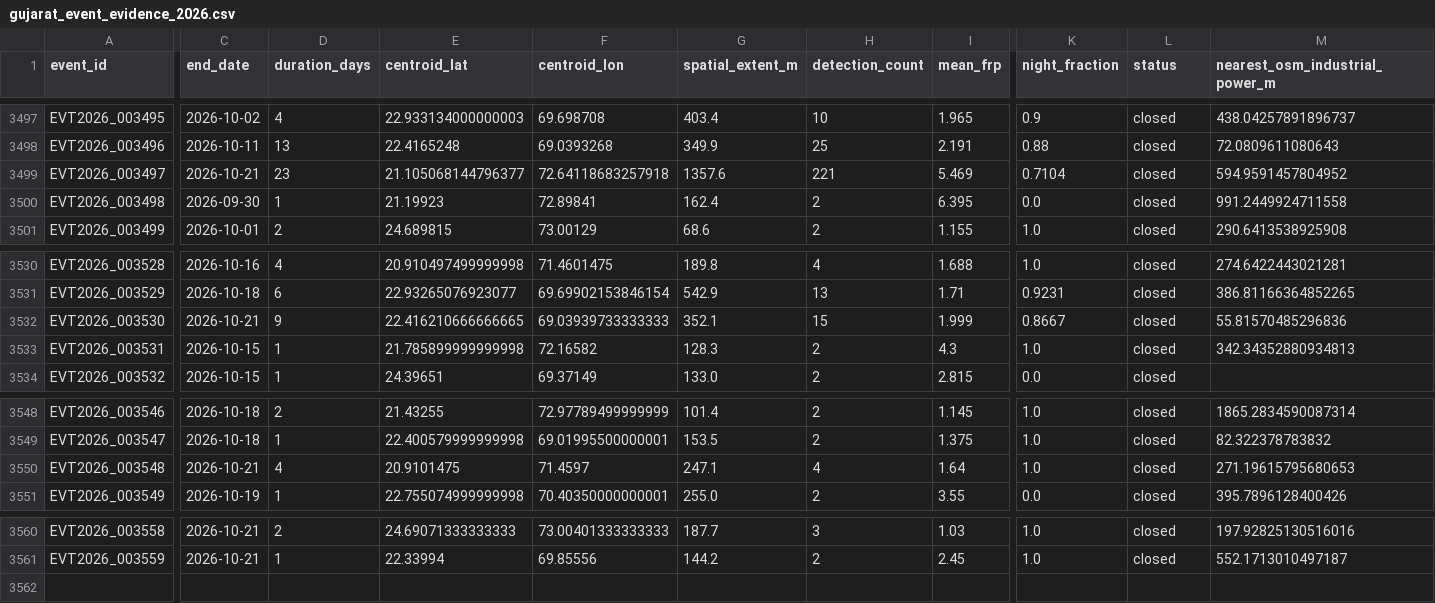
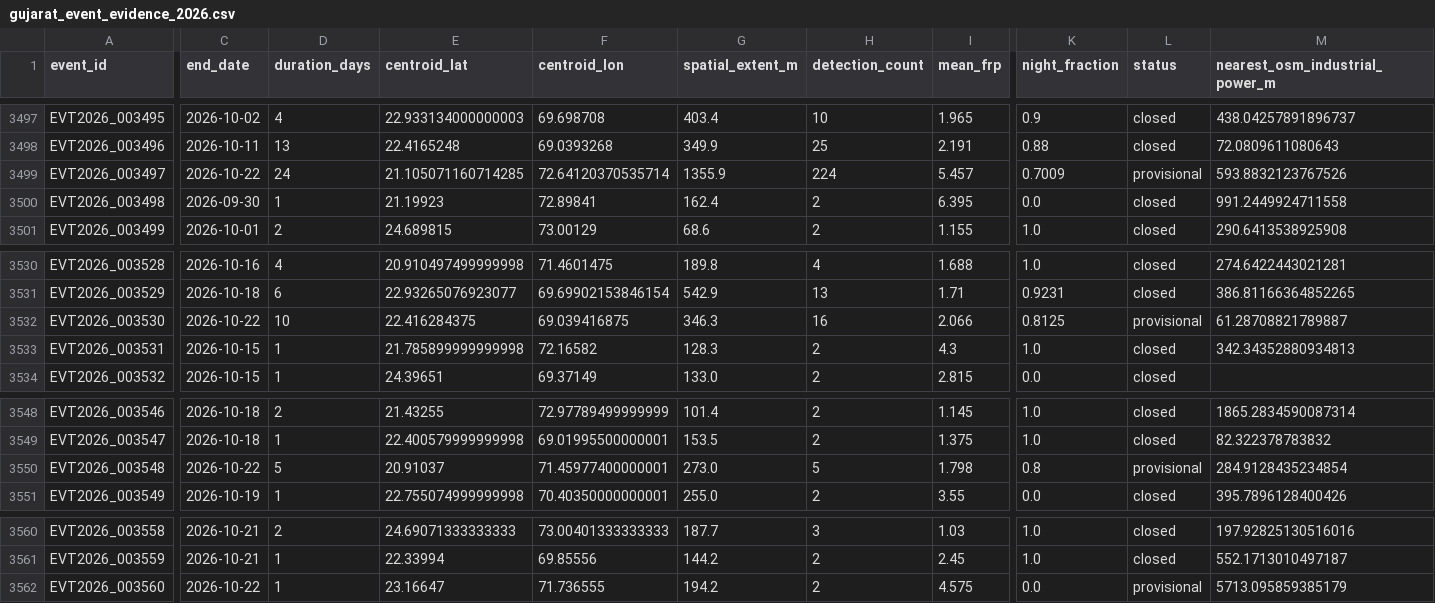
Before and after one commit to suvarchaw/Thermoscope, a CSV file: data/processed/gujarat_event_evidence_2026.csv, drawn as a sheet; only a part is shown, gaps mark what is left out; rows hold the shown columns only; the diff covers the shown part only; the diff names each change by its address in the sheet, - before the commit and + after, or states it on an @@ line.

```diff
--- a/data/processed/gujarat_event_evidence_2026.csv
+++ b/data/processed/gujarat_event_evidence_2026.csv
-C3499 (end_date): 2026-10-21
+C3499 (end_date): 2026-10-22
-D3499 (duration_days): 23
+D3499 (duration_days): 24
-E3499 (centroid_lat): 21.105068144796377
+E3499 (centroid_lat): 21.105071160714285
-F3499 (centroid_lon): 72.64118683257918
+F3499 (centroid_lon): 72.64120370535714
-G3499 (spatial_extent_m): 1357.6
+G3499 (spatial_extent_m): 1355.9
-H3499 (detection_count): 221
+H3499 (detection_count): 224
-I3499 (mean_frp): 5.469
+I3499 (mean_frp): 5.457
-K3499 (night_fraction): 0.7104
+K3499 (night_fraction): 0.7009
-L3499 (status): closed
+L3499 (status): provisional
-M3499 (nearest_osm_industrial_power_m): 594.9591457804952
+M3499 (nearest_osm_industrial_power_m): 593.8832123767526
-C3532 (end_date): 2026-10-21
+C3532 (end_date): 2026-10-22
-D3532 (duration_days): 9
+D3532 (duration_days): 10
-E3532 (centroid_lat): 22.416210666666665
+E3532 (centroid_lat): 22.416284375
-F3532 (centroid_lon): 69.03939733333333
+F3532 (centroid_lon): 69.039416875
-G3532 (spatial_extent_m): 352.1
+G3532 (spatial_extent_m): 346.3
-H3532 (detection_count): 15
+H3532 (detection_count): 16
-I3532 (mean_frp): 1.999
+I3532 (mean_frp): 2.066
-K3532 (night_fraction): 0.8667
+K3532 (night_fraction): 0.8125
-L3532 (status): closed
+L3532 (status): provisional
-M3532 (nearest_osm_industrial_power_m): 55.81570485296836
+M3532 (nearest_osm_industrial_power_m): 61.28708821789887
-C3550 (end_date): 2026-10-21
+C3550 (end_date): 2026-10-22
-D3550 (duration_days): 4
+D3550 (duration_days): 5
-E3550 (centroid_lat): 20.9101475
+E3550 (centroid_lat): 20.91037
-F3550 (centroid_lon): 71.4597
+F3550 (centroid_lon): 71.45977400000001
-G3550 (spatial_extent_m): 247.1
+G3550 (spatial_extent_m): 273.0
-H3550 (detection_count): 4
+H3550 (detection_count): 5
-I3550 (mean_frp): 1.64
+I3550 (mean_frp): 1.798
-K3550 (night_fraction): 1.0
+K3550 (night_fraction): 0.8
-L3550 (status): closed
+L3550 (status): provisional
-M3550 (nearest_osm_industrial_power_m): 271.19615795680653
+M3550 (nearest_osm_industrial_power_m): 284.9128435234854
+row 3562: EVT2026_003560 | 2026-10-22 | 1 | 23.16647 | 71.736555 | 194.2 | 2 | 4.575 | 0.0 | provisional | 5713.095859385179
```
Also changed, not shown: 6 edited cells elsewhere in this file, data/processed/gujarat_thermal_events_2026.csv, 3 other files.
